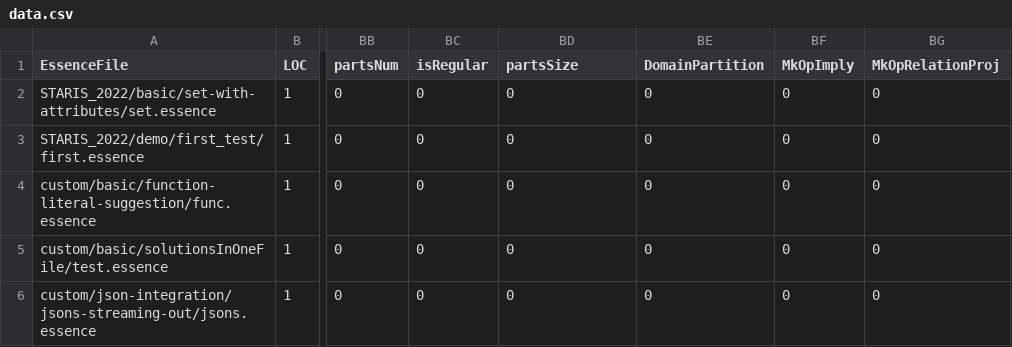
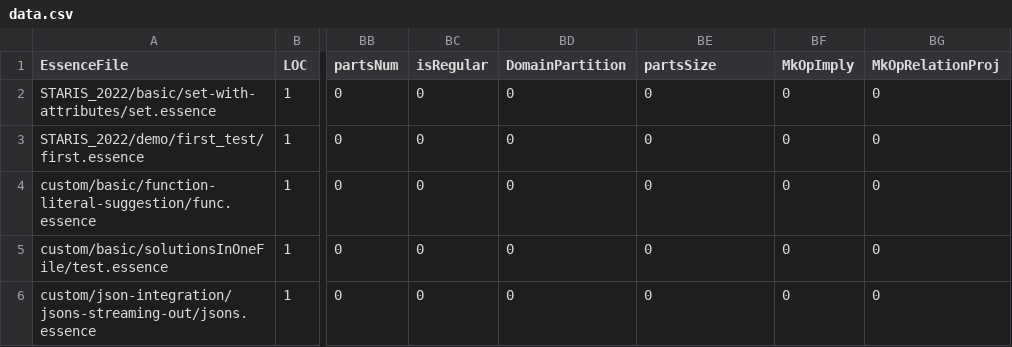
Before and after one commit to lixitrixi/conjure-oxide, a CSV file: tools/essence-feature-usage-stats/data.csv, drawn as a sheet; only a part is shown, gaps mark what is left out; the diff names each change by its address in the sheet, - before the commit and + after, or states it on an @@ line.

Commit message:
Actions: Deploy the essence features usage table 🚀

```diff
--- a/tools/essence-feature-usage-stats/data.csv
+++ b/tools/essence-feature-usage-stats/data.csv
-BD1: partsSize
+BD1: DomainPartition
-BE1: DomainPartition
+BE1: partsSize
```
Also changed, not shown: 1 other file.
